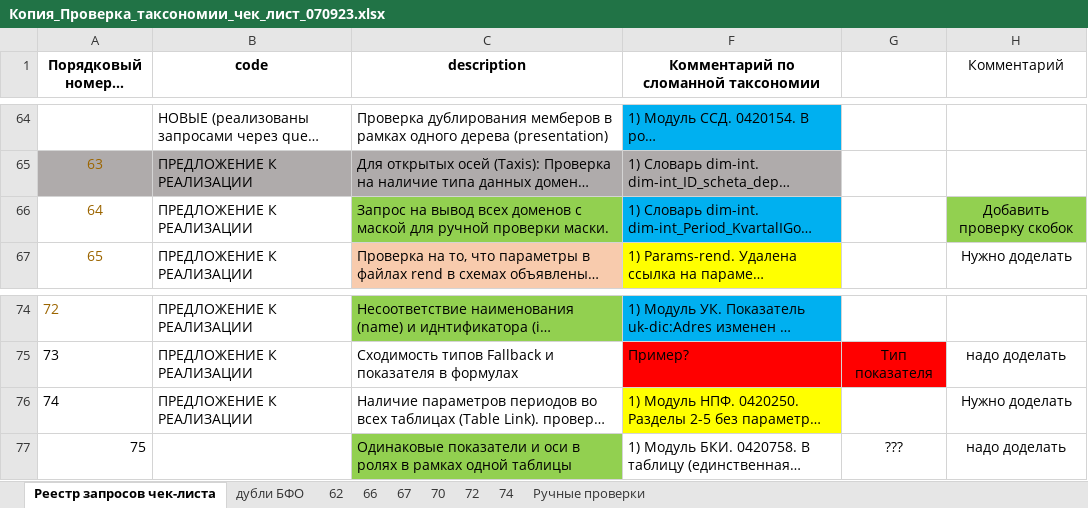
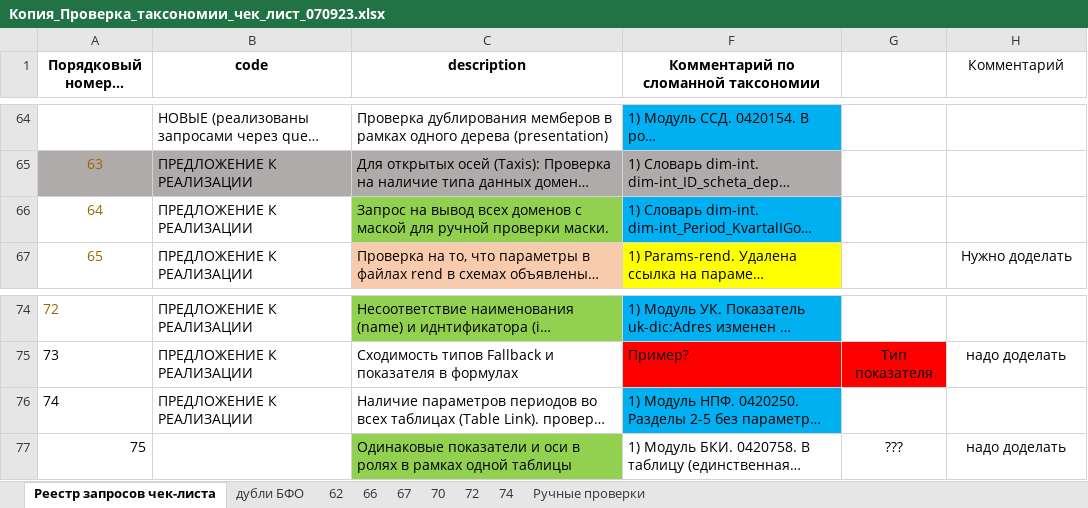
Before and after one commit to TakunNineone/checkList, an Excel workbook: Копия_Проверка_таксономии_чек_лист_070923.xlsx, sheet Реестр запросов чек-листа, drawn as a sheet; only a part is shown, gaps mark what is left out; long unchanged cells end in …; values as stored, in another font and other column widths than the file's, no borders; the diff names each change by its address in the sheet, - before the commit and + after, or states it on an @@ line.

```diff
--- a/Копия_Проверка_таксономии_чек_лист_070923.xlsx (sheet Реестр запросов чек-листа)
+++ b/Копия_Проверка_таксономии_чек_лист_070923.xlsx (sheet Реестр запросов чек-листа)
-H66 (Комментарий): Добавить проверку скобок
+H66 (Комментарий): (empty)
-H66 fill: #92D050
+H66 fill: none
-F76 fill: #FFFF00
+F76 fill: #00B0F0
-H76 (Комментарий): Нужно доделать
+H76 (Комментарий): (empty)
```
Also changed, not shown: charts or pictures, checkList.xlsx, 2 other files.
